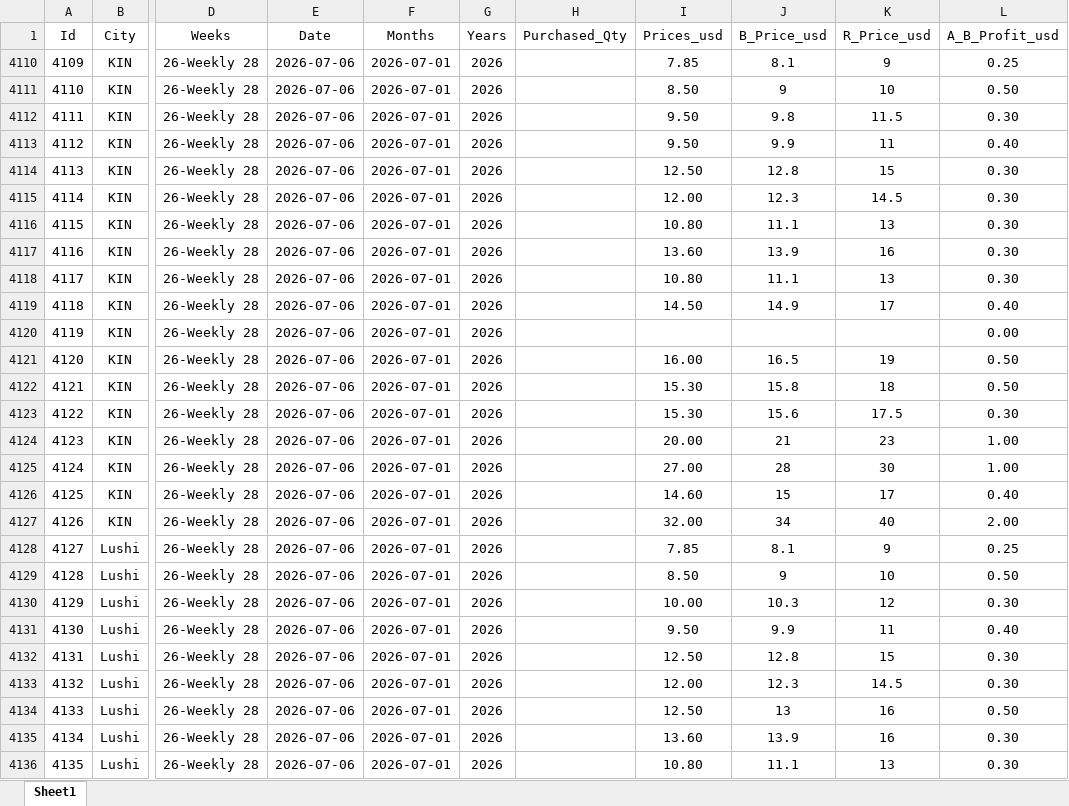
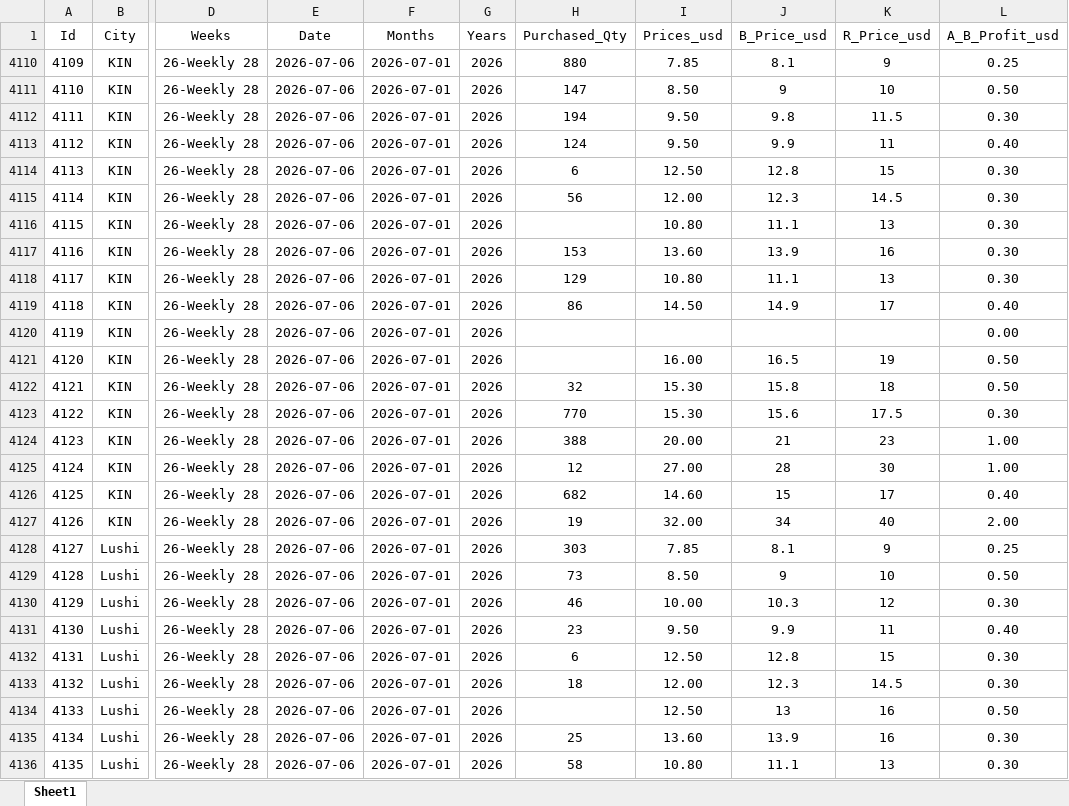
Before and after one commit to EasyEntreprise/DRC_Tecno_Channel, an Excel workbook: data/Tecno_FP_ST_dataset.xlsx, sheet Sheet1, drawn as a sheet; only a part is shown, gaps mark what is left out; values as stored, in another font and other column widths than the file's, no borders; the diff covers the shown part only; the diff names each change by its address in the sheet, - before the commit and + after, or states it on an @@ line.

```diff
--- a/data/Tecno_FP_ST_dataset.xlsx (sheet Sheet1)
+++ b/data/Tecno_FP_ST_dataset.xlsx (sheet Sheet1)
-H4110 (Purchased_Qty): (empty)
+H4110 (Purchased_Qty): 880
-H4111 (Purchased_Qty): (empty)
+H4111 (Purchased_Qty): 147
-H4112 (Purchased_Qty): (empty)
+H4112 (Purchased_Qty): 194
-H4113 (Purchased_Qty): (empty)
+H4113 (Purchased_Qty): 124
-H4114 (Purchased_Qty): (empty)
+H4114 (Purchased_Qty): 6
-H4115 (Purchased_Qty): (empty)
+H4115 (Purchased_Qty): 56
-H4117 (Purchased_Qty): (empty)
+H4117 (Purchased_Qty): 153
-H4118 (Purchased_Qty): (empty)
+H4118 (Purchased_Qty): 129
-H4119 (Purchased_Qty): (empty)
+H4119 (Purchased_Qty): 86
-H4122 (Purchased_Qty): (empty)
+H4122 (Purchased_Qty): 32
-H4123 (Purchased_Qty): (empty)
+H4123 (Purchased_Qty): 770
-H4124 (Purchased_Qty): (empty)
+H4124 (Purchased_Qty): 388
-H4125 (Purchased_Qty): (empty)
+H4125 (Purchased_Qty): 12
-H4126 (Purchased_Qty): (empty)
+H4126 (Purchased_Qty): 682
-H4127 (Purchased_Qty): (empty)
+H4127 (Purchased_Qty): 19
-H4128 (Purchased_Qty): (empty)
+H4128 (Purchased_Qty): 303
-H4129 (Purchased_Qty): (empty)
+H4129 (Purchased_Qty): 73
-H4130 (Purchased_Qty): (empty)
+H4130 (Purchased_Qty): 46
-H4131 (Purchased_Qty): (empty)
+H4131 (Purchased_Qty): 23
-H4132 (Purchased_Qty): (empty)
+H4132 (Purchased_Qty): 6
-H4133 (Purchased_Qty): (empty)
+H4133 (Purchased_Qty): 18
-H4135 (Purchased_Qty): (empty)
+H4135 (Purchased_Qty): 25
-H4136 (Purchased_Qty): (empty)
+H4136 (Purchased_Qty): 58
```
Also changed, not shown: 36 added rows and 7 edited cells elsewhere in this sheet, data/Tecno_SP_ST_dataset.xlsx, 4 other files.
